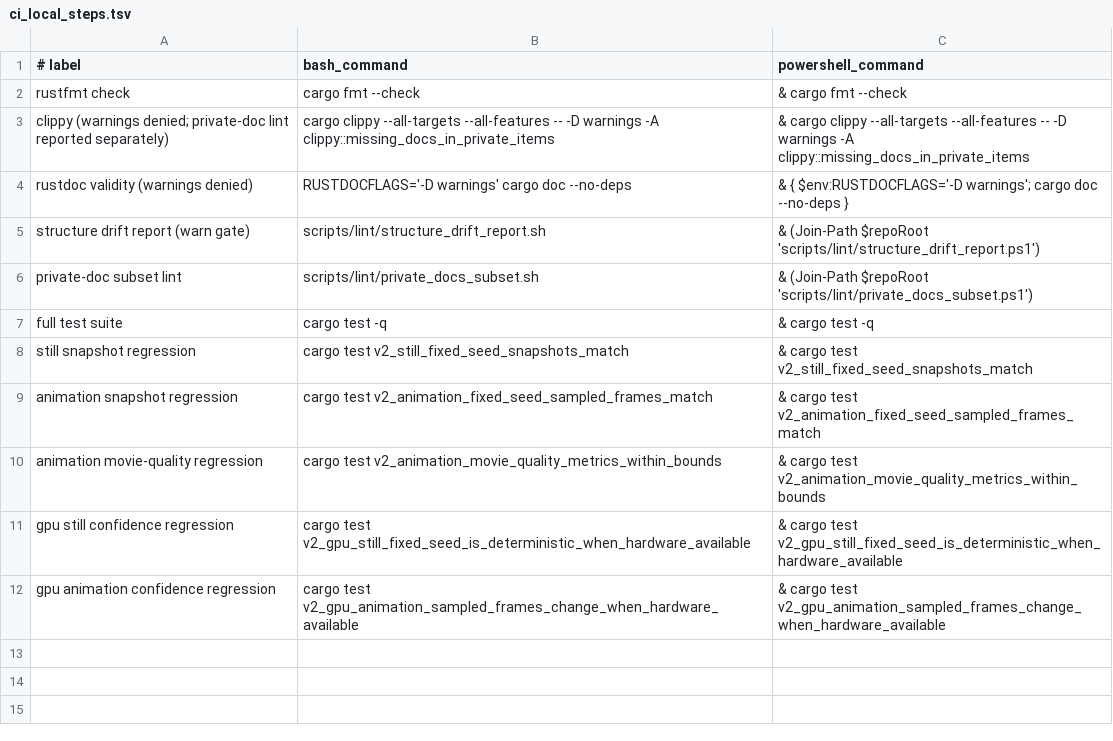
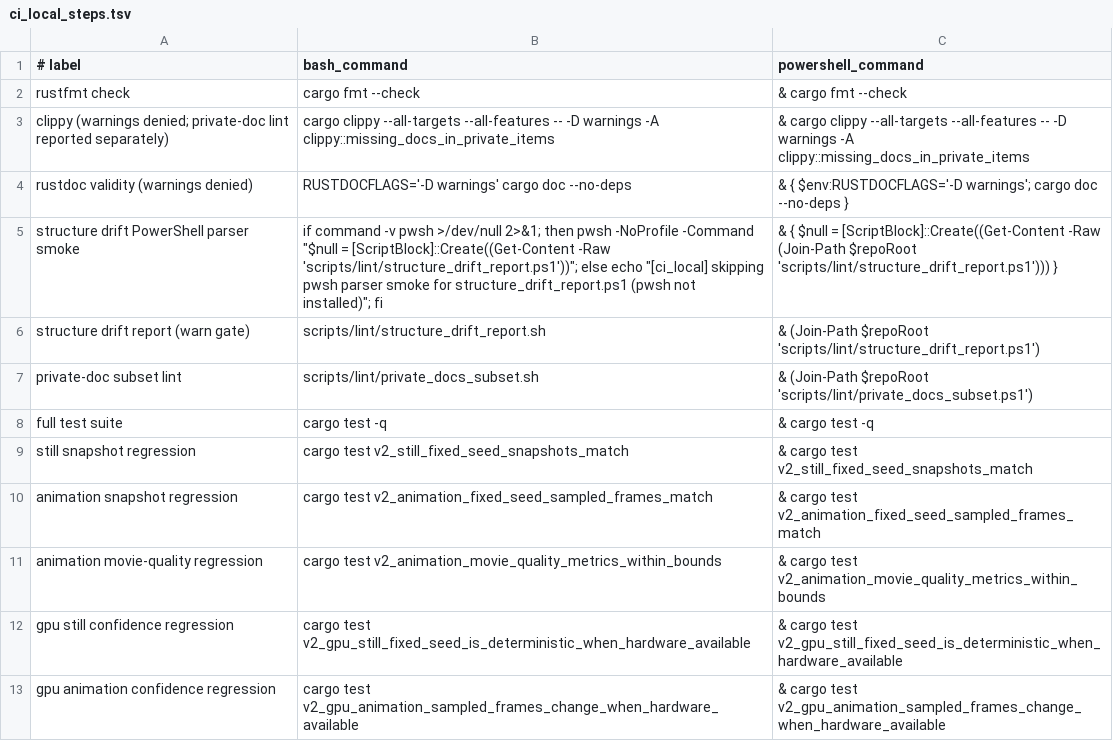
Before and after one commit to PORTALSURFER/covergen, a TSV file: scripts/lib/ci_local_steps.tsv, drawn as a sheet; the diff names each change by its address in the sheet, - before the commit and + after, or states it on an @@ line.

Commit message:
fix(ci): repair PowerShell lint scripts for local CI

```diff
--- a/scripts/lib/ci_local_steps.tsv
+++ b/scripts/lib/ci_local_steps.tsv
+row 5: structure drift PowerShell parser smoke | if command -v pwsh >/dev/null 2>&1; then pwsh -NoProfile -Command "$null = [ScriptBlock]::Create((Get-Content -Raw 'scripts/lint/structure_drift_report.ps1'))"; else echo "[ci_local] skipping pwsh parser smoke for structure_drift_report.ps1 (pwsh not installed)"; fi | & { $null = [ScriptBlock]::Create((Get-Content -Raw (Join-Path $repoRoot 'scripts/lint/structure_drift_report.ps1'))) }
```
Also changed, not shown: 7 other files.
